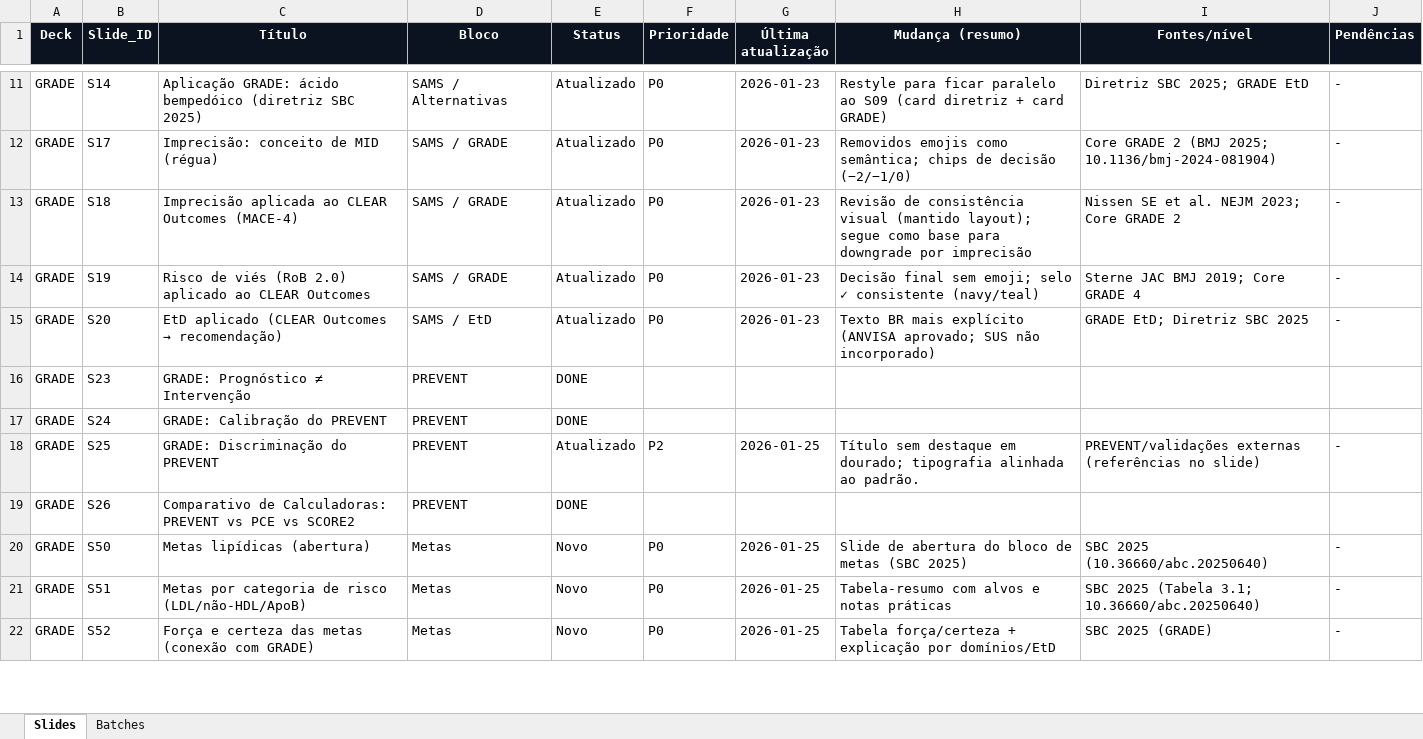
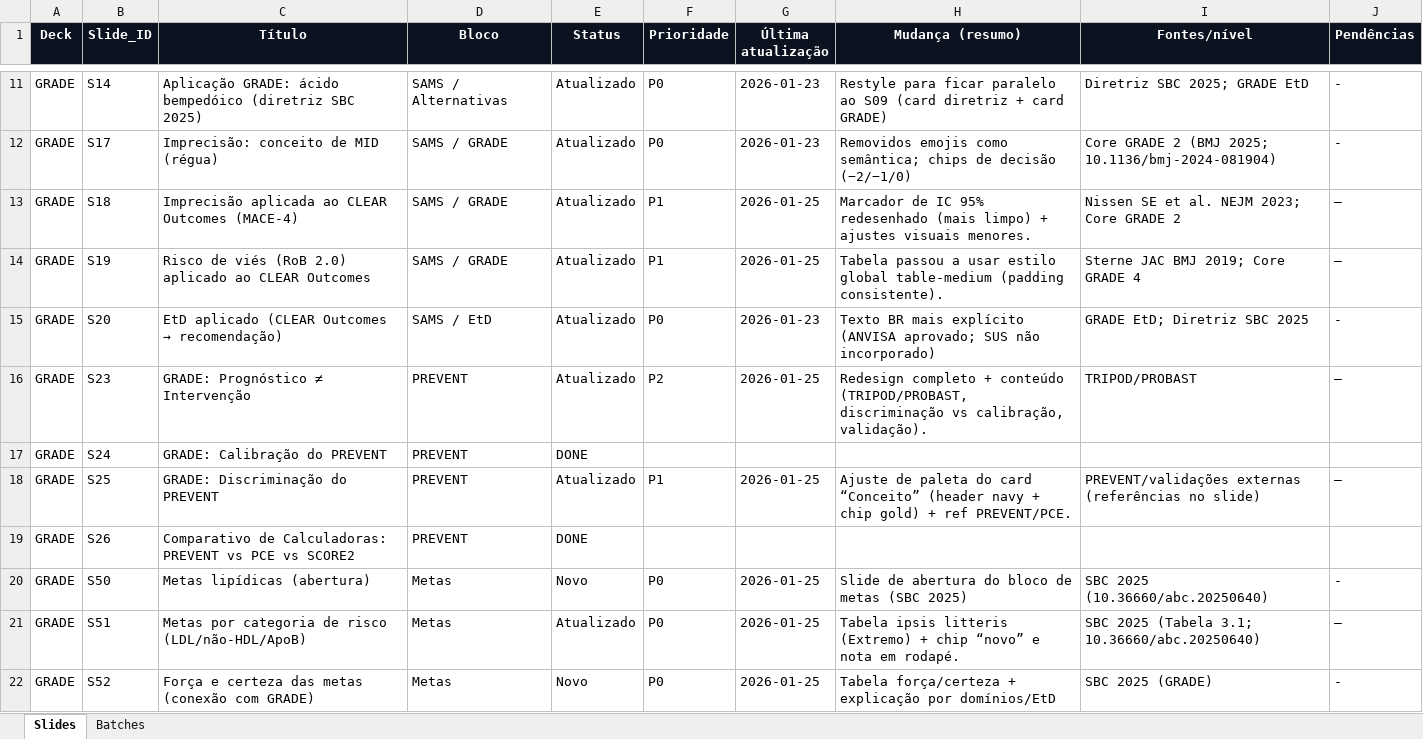
Before and after one commit to lucasmiachon-blip/aulas_core, an Excel workbook: DASHBOARD.xlsx, sheet Slides, drawn as a sheet; only a part is shown, gaps mark what is left out; values as stored, in another font and other column widths than the file's, no borders; the diff covers the shown part only; the diff names each change by its address in the sheet, - before the commit and + after, or states it on an @@ line.

```diff
--- a/DASHBOARD.xlsx (sheet Slides)
+++ b/DASHBOARD.xlsx (sheet Slides)
-F13:F14 (Prioridade): P0
+F13:F14 (Prioridade): P1
-G13:G14 (Última atualização): 2026-01-23
+G13:G14 (Última atualização): 2026-01-25
-H13 (Mudança (resumo)): Revisão de consistência visual (mantido layout); segue como base para downgrade por imprecisão
+H13 (Mudança (resumo)): Marcador de IC 95% redesenhado (mais limpo) + ajustes visuais menores.
-J13:J14 (Pendências): -
+J13:J14 (Pendências): —
-H14 (Mudança (resumo)): Decisão final sem emoji; selo ✓ consistente (navy/teal)
+H14 (Mudança (resumo)): Tabela passou a usar estilo global table-medium (padding consistente).
-E16 (Status): DONE
+E16 (Status): Atualizado
-F16 (Prioridade): (empty)
+F16 (Prioridade): P2
-G16 (Última atualização): (empty)
+G16 (Última atualização): 2026-01-25
-H16 (Mudança (resumo)): (empty)
+H16 (Mudança (resumo)): Redesign completo + conteúdo (TRIPOD/PROBAST, discriminação vs calibração, validação).
-I16 (Fontes/nível): (empty)
+I16 (Fontes/nível): TRIPOD/PROBAST
-J16 (Pendências): (empty)
+J16 (Pendências): —
-F18 (Prioridade): P2
+F18 (Prioridade): P1
-H18 (Mudança (resumo)): Título sem destaque em dourado; tipografia alinhada ao padrão.
+H18 (Mudança (resumo)): Ajuste de paleta do card “Conceito” (header navy + chip gold) + ref PREVENT/PCE.
-J18 (Pendências): -
+J18 (Pendências): —
-E21 (Status): Novo
+E21 (Status): Atualizado
-H21 (Mudança (resumo)): Tabela-resumo com alvos e notas práticas
+H21 (Mudança (resumo)): Tabela ipsis litteris (Extremo) + chip “novo” e nota em rodapé.
-J21 (Pendências): -
+J21 (Pendências): —
```
Also changed, not shown: 2 added rows and 13 edited cells elsewhere in this sheet, sheet Batches, 21 other files.
